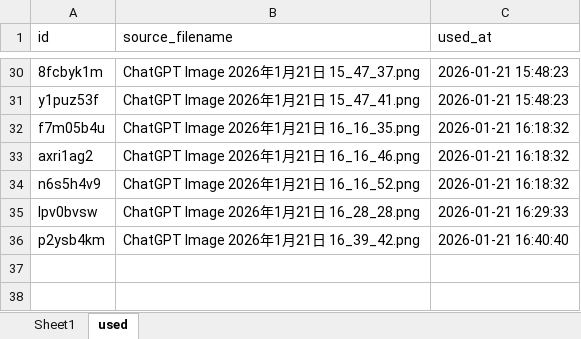
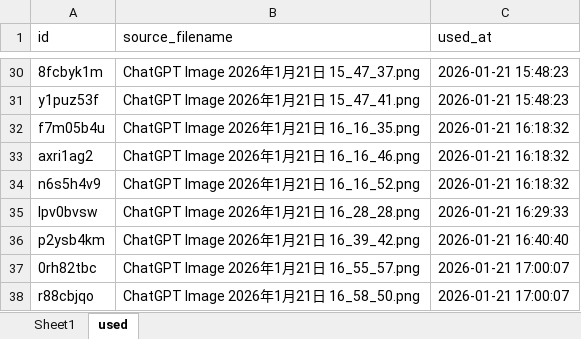
Before and after one commit to osahatano-eng/hopy, an Excel workbook: names.xlsx, sheet used, drawn as a sheet; only a part is shown, gaps mark what is left out; values as stored, in another font and other column widths than the file's, no borders; the diff names each change by its address in the sheet, - before the commit and + after, or states it on an @@ line.

Commit message:
Update works images 2026-01-21 17:00:15

```diff
--- a/names.xlsx (sheet used)
+++ b/names.xlsx (sheet used)
+row 37: 0rh82tbc | ChatGPT Image 2026年1月21日 16_55_57.png | 2026-01-21 17:00:07
+row 38: r88cbjqo | ChatGPT Image 2026年1月21日 16_58_50.png | 2026-01-21 17:00:07
```
Also changed, not shown: sheet Sheet1, 4 other files.
